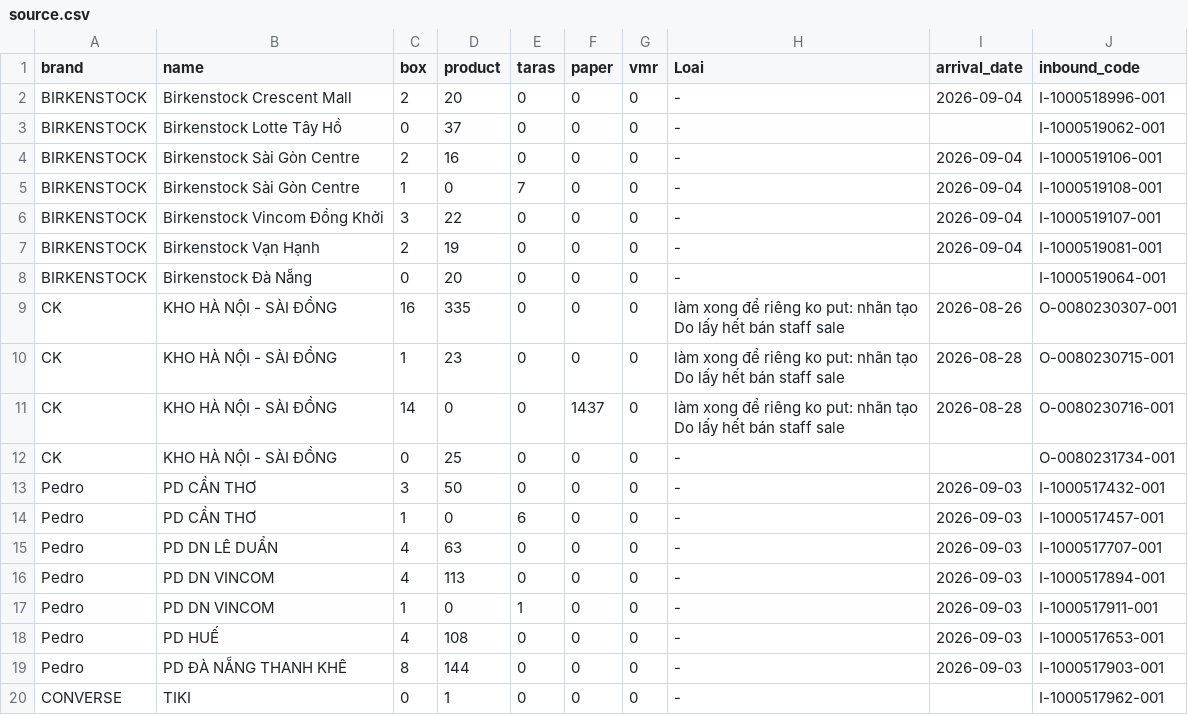
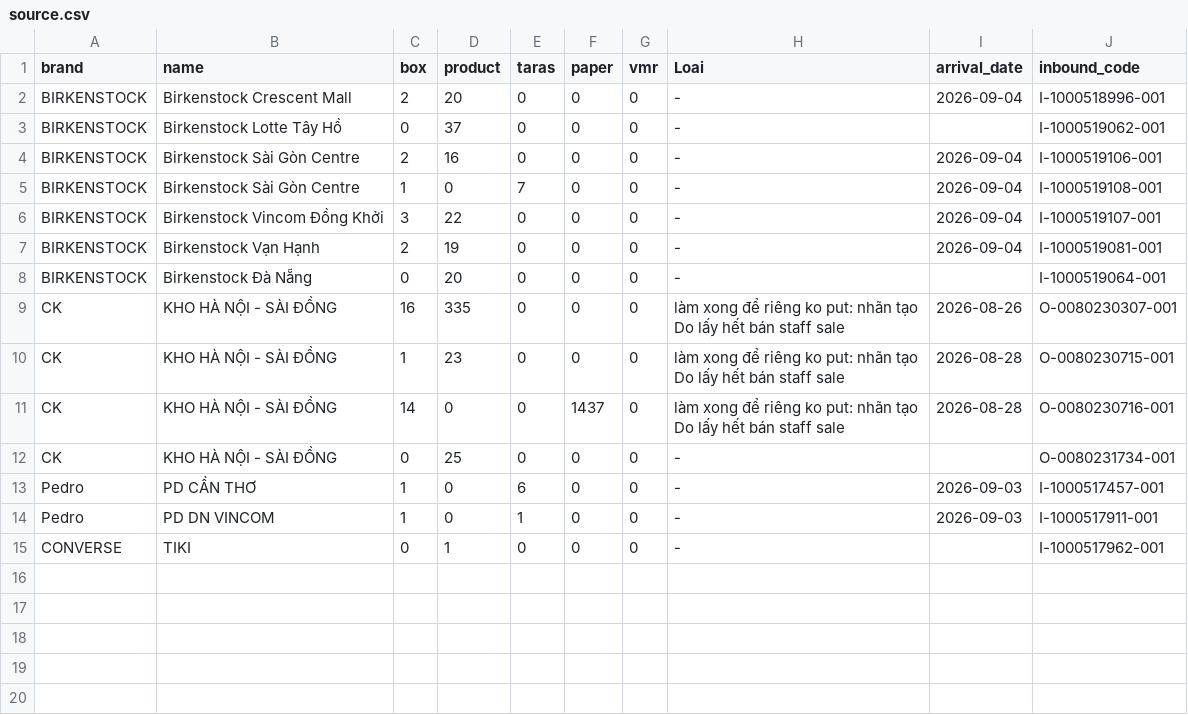
Before and after one commit to thuanmaison113-boop/newinbound, a CSV file: source.csv, drawn as a sheet.

Commit message:
Update data 2026-09-04 09:41

```diff
--- a/source.csv
+++ b/source.csv
@@ -12,9 +12,4 @@ CK,KHO HÀ NỘI - SÀI ĐỒNG,14,0,0,1437,0,làm xong để riêng ko put: nh
 CK,KHO HÀ NỘI - SÀI ĐỒNG,0,25,0,0,0,-,,O-0080231734-001
-Pedro,PD CẦN THƠ,3,50,0,0,0,-,2026-09-03,I-1000517432-001
 Pedro,PD CẦN THƠ,1,0,6,0,0,-,2026-09-03,I-1000517457-001
-Pedro,PD DN LÊ DUẨN,4,63,0,0,0,-,2026-09-03,I-1000517707-001
-Pedro,PD DN VINCOM,4,113,0,0,0,-,2026-09-03,I-1000517894-001
 Pedro,PD DN VINCOM,1,0,1,0,0,-,2026-09-03,I-1000517911-001
-Pedro,PD HUẾ,4,108,0,0,0,-,2026-09-03,I-1000517653-001
-Pedro,PD ĐÀ NẴNG THANH KHÊ,8,144,0,0,0,-,2026-09-03,I-1000517903-001
 CONVERSE,TIKI,0,1,0,0,0,-,,I-1000517962-001
```
